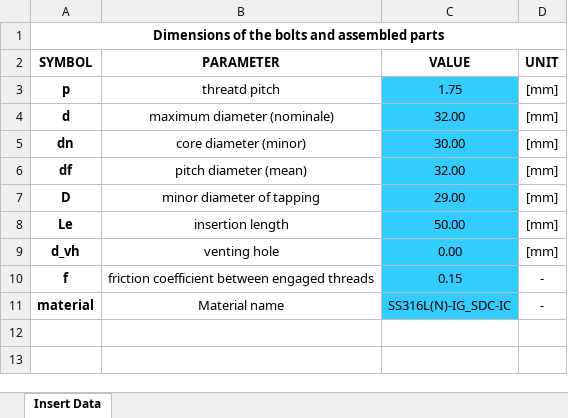
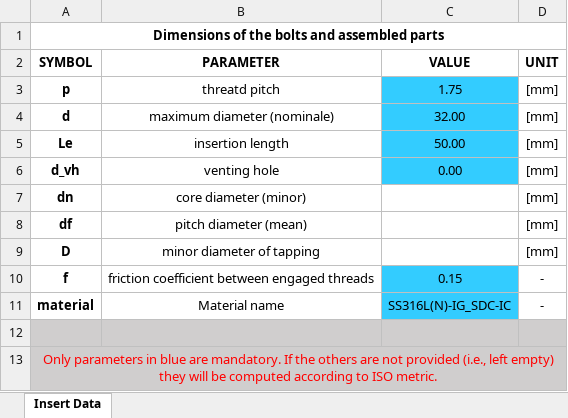
Before and after one commit to Fusion4Energy/CASSY, an Excel workbook: src/cassy/additional_data/templates/bolts/M12_insert.xlsx, sheet Insert Data, drawn as a sheet; values as stored, in another font and other column widths than the file's, no borders; charts and pictures not drawn; removed rows and columns are numbered as before the commit, all else as after; the diff names each change by its address in the sheet, - before the commit and + after, or states it on an @@ line.

```diff
--- a/src/cassy/additional_data/templates/bolts/M12_insert.xlsx (sheet Insert Data)
+++ b/src/cassy/additional_data/templates/bolts/M12_insert.xlsx (sheet Insert Data)
-row 5: dn | core diameter (minor) | 30.00 | [mm]
-row 6: df | pitch diameter (mean) | 32.00 | [mm]
-row 7: D | minor diameter of tapping | 29.00 | [mm]
+row 7: dn | core diameter (minor) |  | [mm]
+row 8: df | pitch diameter (mean) |  | [mm]
+row 9: D | minor diameter of tapping |  | [mm]
+row 12: (empty)
+row 13: Only parameters in blue are mandatory. If the others are not provided (i.e., left empty) they will be computed according to ISO metric.
```
Also changed, not shown: charts or pictures, src/cassy/additional_data/templates/bolts/M12_bolt.xlsx, 2 other files.
